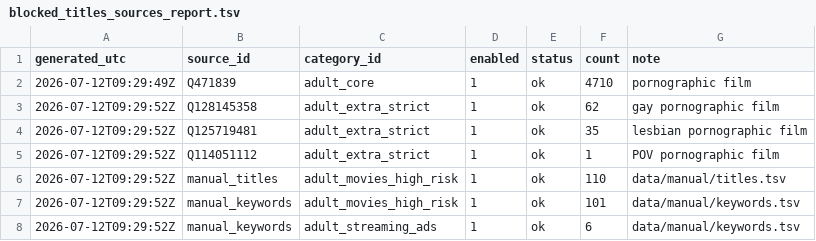
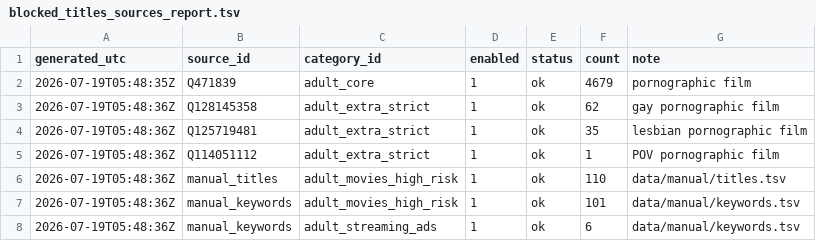
Before and after one commit to italesawy-droid/FamilyBlocker-Unified-Lists, a TSV file: blocked_titles_sources_report.tsv, drawn as a sheet.

```diff
--- a/blocked_titles_sources_report.tsv
+++ b/blocked_titles_sources_report.tsv
@@ -1,8 +1,8 @@
 generated_utc	source_id	category_id	enabled	status	count	note
-2026-07-12T09:29:49Z	Q471839	adult_core	1	ok	4710	pornographic film
-2026-07-12T09:29:52Z	Q128145358	adult_extra_strict	1	ok	62	gay pornographic film
-2026-07-12T09:29:52Z	Q125719481	adult_extra_strict	1	ok	35	lesbian pornographic film
-2026-07-12T09:29:52Z	Q114051112	adult_extra_strict	1	ok	1	POV pornographic film
-2026-07-12T09:29:52Z	manual_titles	adult_movies_high_risk	1	ok	110	data/manual/titles.tsv
-2026-07-12T09:29:52Z	manual_keywords	adult_movies_high_risk	1	ok	101	data/manual/keywords.tsv
-2026-07-12T09:29:52Z	manual_keywords	adult_streaming_ads	1	ok	6	data/manual/keywords.tsv
+2026-07-19T05:48:35Z	Q471839	adult_core	1	ok	4679	pornographic film
+2026-07-19T05:48:36Z	Q128145358	adult_extra_strict	1	ok	62	gay pornographic film
+2026-07-19T05:48:36Z	Q125719481	adult_extra_strict	1	ok	35	lesbian pornographic film
+2026-07-19T05:48:36Z	Q114051112	adult_extra_strict	1	ok	1	POV pornographic film
+2026-07-19T05:48:36Z	manual_titles	adult_movies_high_risk	1	ok	110	data/manual/titles.tsv
+2026-07-19T05:48:36Z	manual_keywords	adult_movies_high_risk	1	ok	101	data/manual/keywords.tsv
+2026-07-19T05:48:36Z	manual_keywords	adult_streaming_ads	1	ok	6	data/manual/keywords.tsv
```
Also changed, not shown: blocked_titles_by_category.tsv, familyblocker_sources_report.tsv, 22 other files.
